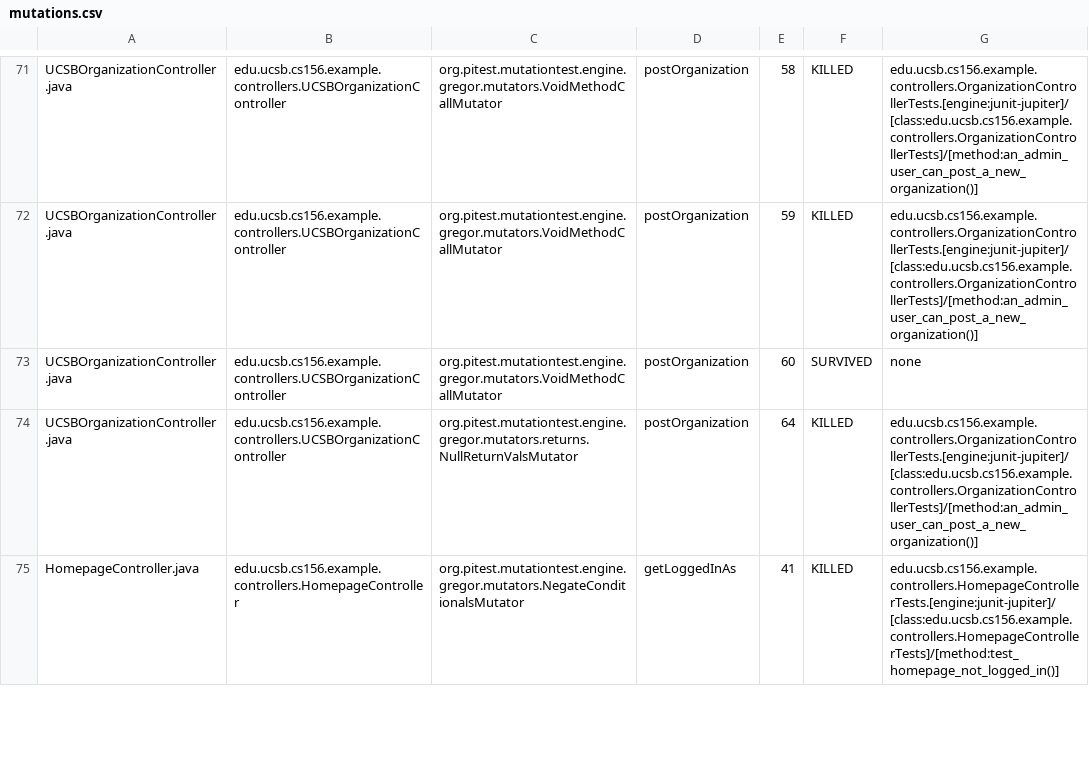
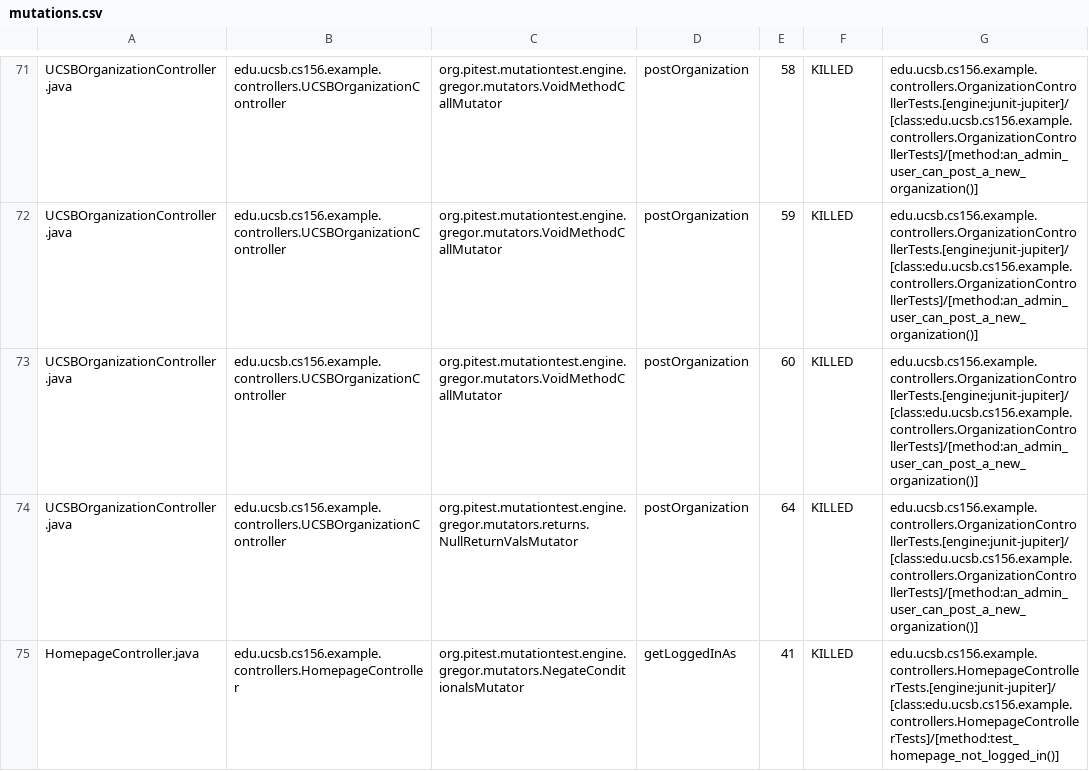
Before and after one commit to ucsb-cs156-f25/team01-f25-09, a CSV file: prs/47/pitest/mutations.csv, drawn as a sheet; only a part is shown, gaps mark what is left out.

Commit message:
Deploying to gh-pages from @ ucsb-cs156-f25/team01-f25-09@c9448e0ee89e7be4f8109fc826cd27e604d5c5da 🚀

```diff
--- a/prs/47/pitest/mutations.csv
+++ b/prs/47/pitest/mutations.csv
@@ -72,3 +72,3 @@ UCSBOrganizationController.java,edu.ucsb.cs156.example.controllers.UCSBOrganizat
 UCSBOrganizationController.java,edu.ucsb.cs156.example.controllers.UCSBOrganizationController,org.pitest.mutationtest.engine.gregor.mutators.VoidMethodCallMutator,postOrganization,59,KILLED,edu.ucsb.cs156.example.controllers.OrganizationControllerTests.[engine:junit-jupiter]/[class:edu.ucsb.cs156.example.controllers.OrganizationControllerTests]/[method:an_admin_user_can_post_a_new_organization()]
-UCSBOrganizationController.java,edu.ucsb.cs156.example.controllers.UCSBOrganizationController,org.pitest.mutationtest.engine.gregor.mutators.VoidMethodCallMutator,postOrganization,60,SURVIVED,none
+UCSBOrganizationController.java,edu.ucsb.cs156.example.controllers.UCSBOrganizationController,org.pitest.mutationtest.engine.gregor.mutators.VoidMethodCallMutator,postOrganization,60,KILLED,edu.ucsb.cs156.example.controllers.OrganizationControllerTests.[engine:junit-jupiter]/[class:edu.ucsb.cs156.example.controllers.OrganizationControllerTests]/[method:an_admin_user_can_post_a_new_organization()]
 UCSBOrganizationController.java,edu.ucsb.cs156.example.controllers.UCSBOrganizationController,org.pitest.mutationtest.engine.gregor.mutators.returns.NullReturnValsMutator,postOrganization,64,KILLED,edu.ucsb.cs156.example.controllers.OrganizationControllerTests.[engine:junit-jupiter]/[class:edu.ucsb.cs156.example.controllers.OrganizationControllerTests]/[method:an_admin_user_can_post_a_new_organization()]
```
Also changed, not shown: 19 other files.
